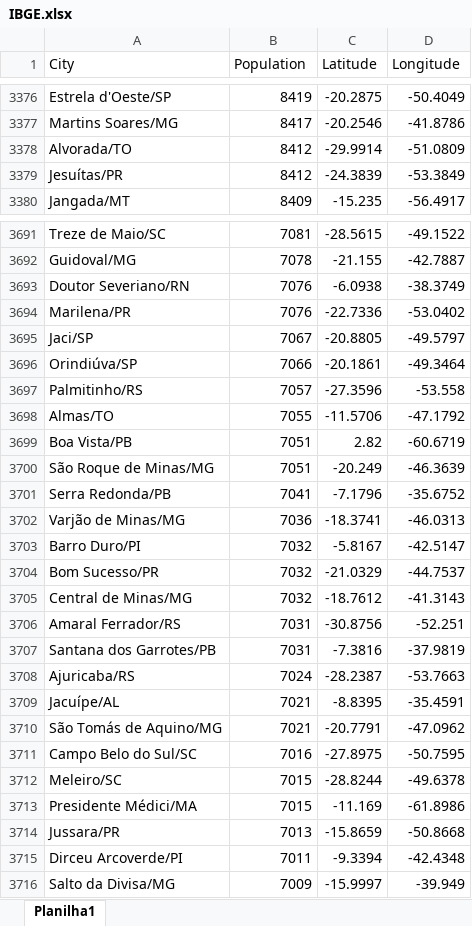
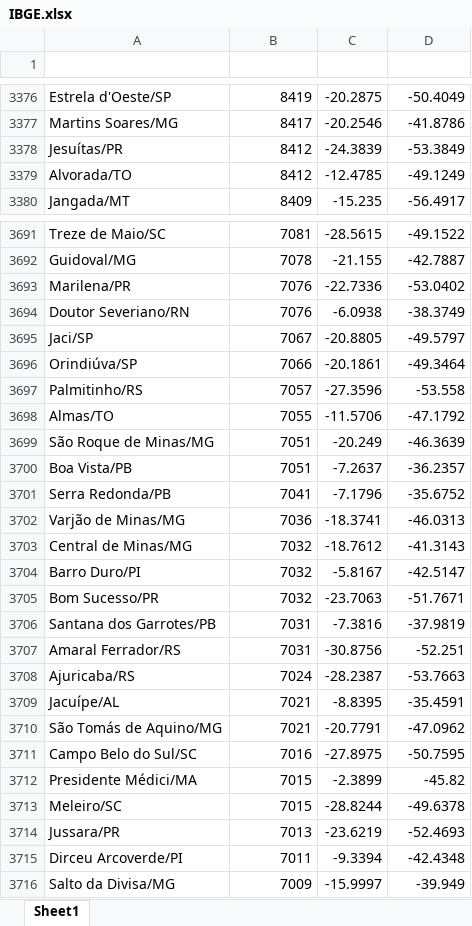
Before and after one commit to ronaldokun/appAnalise, an Excel workbook: DataBase/IBGE.xlsx, sheet Sheet1, drawn as a sheet; only a part is shown, gaps mark what is left out; values as stored, in another font and other column widths than the file's, no borders; table styles not drawn; removed rows and columns are numbered as before the commit, all else as after; the diff covers the shown part only; the diff names each change by its address in the sheet, - before the commit and + after, or states it on an @@ line.

```diff
--- a/DataBase/IBGE.xlsx (sheet Sheet1)
+++ b/DataBase/IBGE.xlsx (sheet Sheet1)
-sheet tab: Planilha1
+sheet tab: Sheet1
@@ A1:D1 bold: off → on, text colour: black → #FFFFFF @@
-row 3378: Alvorada/TO | 8412 | -29.9914 | -51.0809
+row 3379: Alvorada/TO | 8412 | -12.4785 | -49.1249
@@ row 3693 moved to row 3694: Doutor Severiano/RN @@
-row 3699: Boa Vista/PB | 7051 | 2.82 | -60.6719
+row 3700: Boa Vista/PB | 7051 | -7.2637 | -36.2357
-row 3704: Bom Sucesso/PR | 7032 | -21.0329 | -44.7537
@@ row 3703 moved to row 3704: Barro Duro/PI @@
+row 3705: Bom Sucesso/PR | 7032 | -23.7063 | -51.7671
@@ row 3706 moved to row 3707: Amaral Ferrador/RS @@
+row 3712: Presidente Médici/MA | 7015 | -2.3899 | -45.82
-row 3713: Presidente Médici/MA | 7015 | -11.169 | -61.8986
-C3714 (Latitude): -15.8659
+C3714 (Latitude): -23.6219
-D3714 (Longitude): -50.8668
+D3714 (Longitude): -52.4693
```
Also changed, not shown: 24 added rows, 24 removed rows, 189 moved rows and 488 edited cells elsewhere in this sheet, 59 other files.
